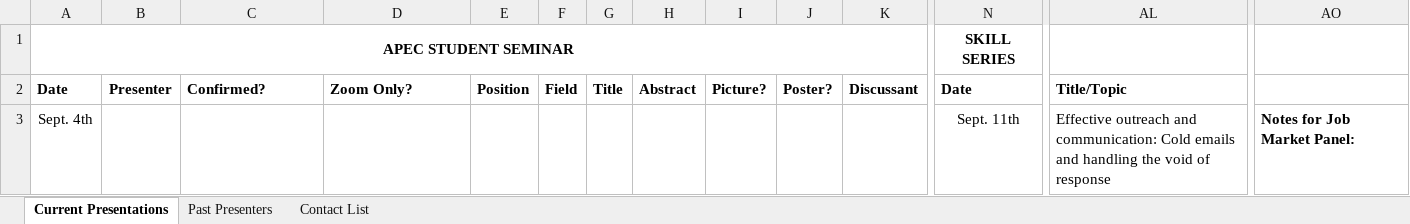
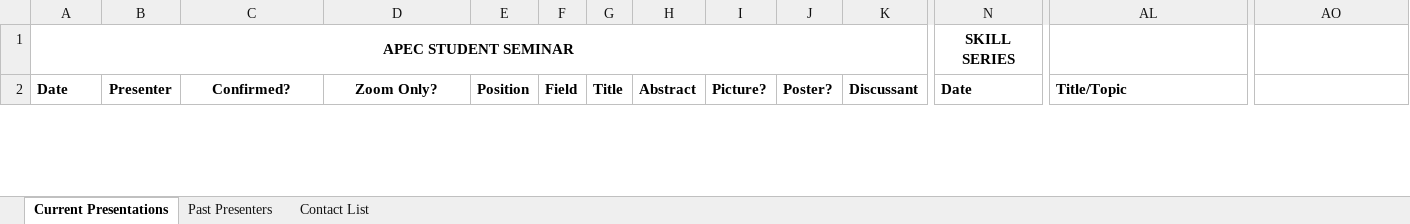
Before and after one commit to apecseminar/apecseminar.github.io, an Excel workbook: notes/scheduling.xlsx, sheet Current Presentations, drawn as a sheet; only a part is shown, gaps mark what is left out; values as stored, in another font and other column widths than the file's, no borders; removed rows and columns are numbered as before the commit, all else as after; rows hold the shown columns only; the diff covers the shown part only; the diff names each change by its address in the sheet, - before the commit and + after, or states it on an @@ line.

```diff
--- a/notes/scheduling.xlsx (sheet Current Presentations)
+++ b/notes/scheduling.xlsx (sheet Current Presentations)
-C2:D2 alignment: left
+C2:D2 alignment: center
-row 3: Sept. 4th |  |  |  |  |  |  |  |  |  |  | Sept. 11th | Effective outreach and communication: Cold emails and handling the void of response | Notes for Job Market Panel:
```
Also changed, not shown: 8 added rows, 7 removed rows, 105 edited cells and cell formats elsewhere in this sheet, seminar_attendance.xlsx, 19 other files.
